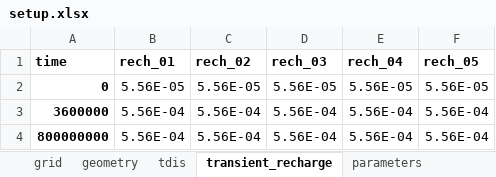
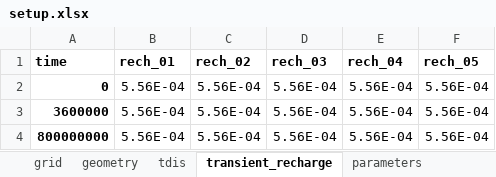
Before and after one commit to femarivera/ConfinedLab, an Excel workbook: assets/2D/setup.xlsx, sheet transient_recharge, drawn as a sheet; values as stored, in another font and other column widths than the file's, no borders; the diff names each change by its address in the sheet, - before the commit and + after, or states it on an @@ line.

```diff
--- a/assets/2D/setup.xlsx (sheet transient_recharge)
+++ b/assets/2D/setup.xlsx (sheet transient_recharge)
-B2 (rech_01): 5.56E-05
+B2 (rech_01): 5.56E-04
-C2 (rech_02): 5.56E-05
+C2 (rech_02): 5.56E-04
-D2 (rech_03): 5.56E-05
+D2 (rech_03): 5.56E-04
-E2 (rech_04): 5.56E-05
+E2 (rech_04): 5.56E-04
-F2 (rech_05): 5.56E-05
+F2 (rech_05): 5.56E-04
```
Also changed, not shown: sheet workplace, sheet wells, sheet parameters, sheet tdis, assets/3D/setup.xlsx, setup.xlsx, 3 other files.
